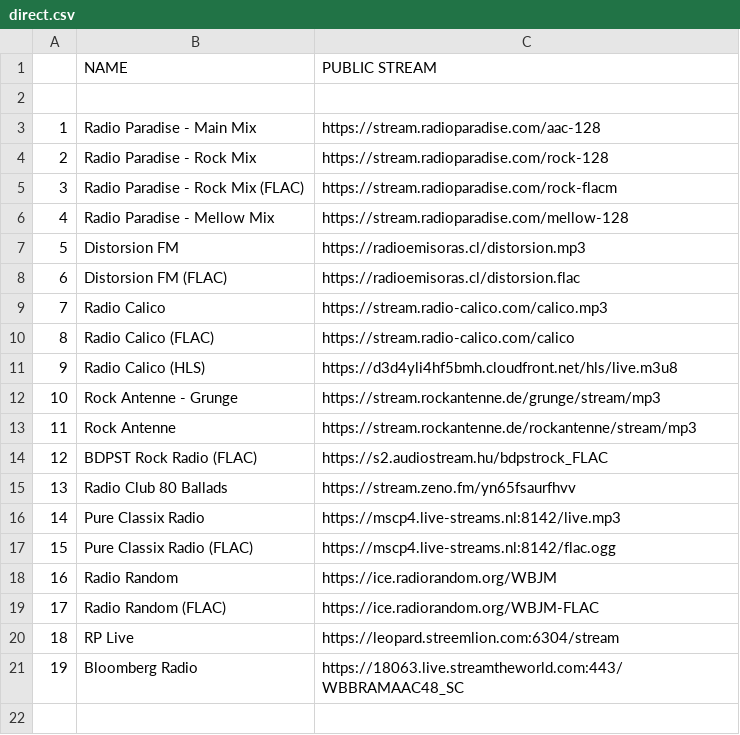
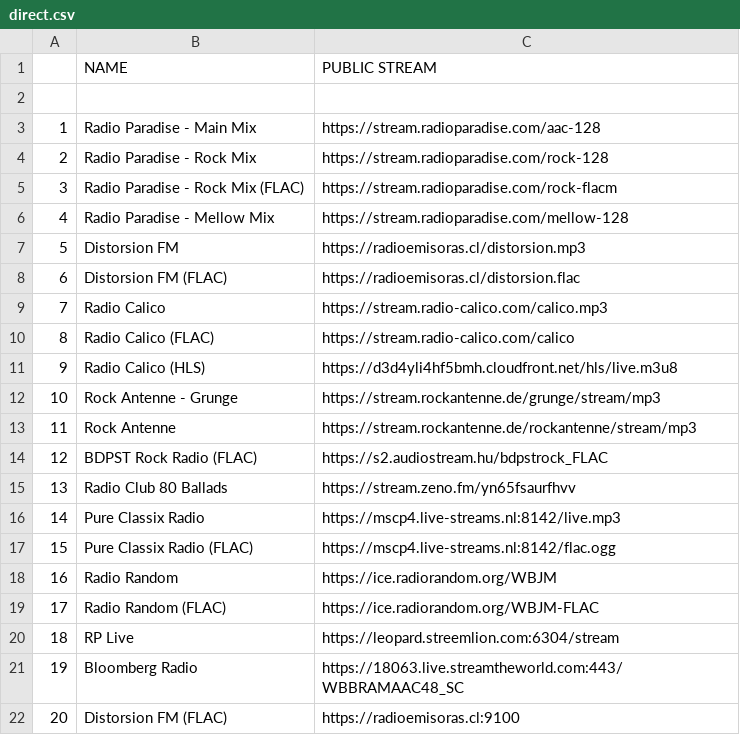
Before and after one commit to deebtb/radioshare, a CSV file: streams/direct.csv, drawn as a sheet.

Commit message:
Add Blast station; add direct stream

```diff
--- a/streams/direct.csv
+++ b/streams/direct.csv
@@ -21 +21,2 @@
 19,Bloomberg Radio,https://18063.live.streamtheworld.com:443/WBBRAMAAC48_SC
+20,Distorsion FM (FLAC),https://radioemisoras.cl:9100
```
Also changed, not shown: 1 other file.
